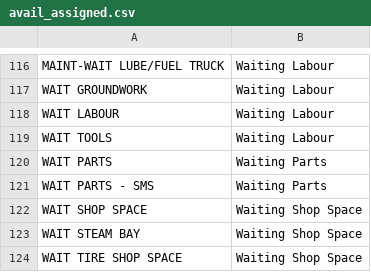
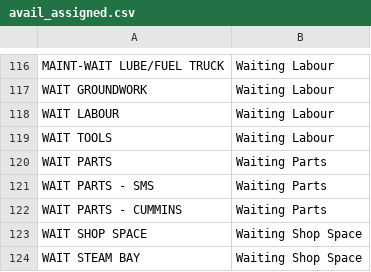
Before and after one commit to jaymegordo/SMSEventLog, a CSV file: smseventlog/data/csv/avail_assigned.csv, drawn as a sheet; only a part is shown, gaps mark what is left out; the shorter side is filled out with more unchanged rows; the diff names each change by its address in the sheet, - before the commit and + after, or states it on an @@ line.

```diff
--- a/smseventlog/data/csv/avail_assigned.csv
+++ b/smseventlog/data/csv/avail_assigned.csv
+row 122: WAIT PARTS - CUMMINS | Waiting Parts
```
Also changed, not shown: smseventlog/data/csv/avail_resp.csv, 11 other files.
